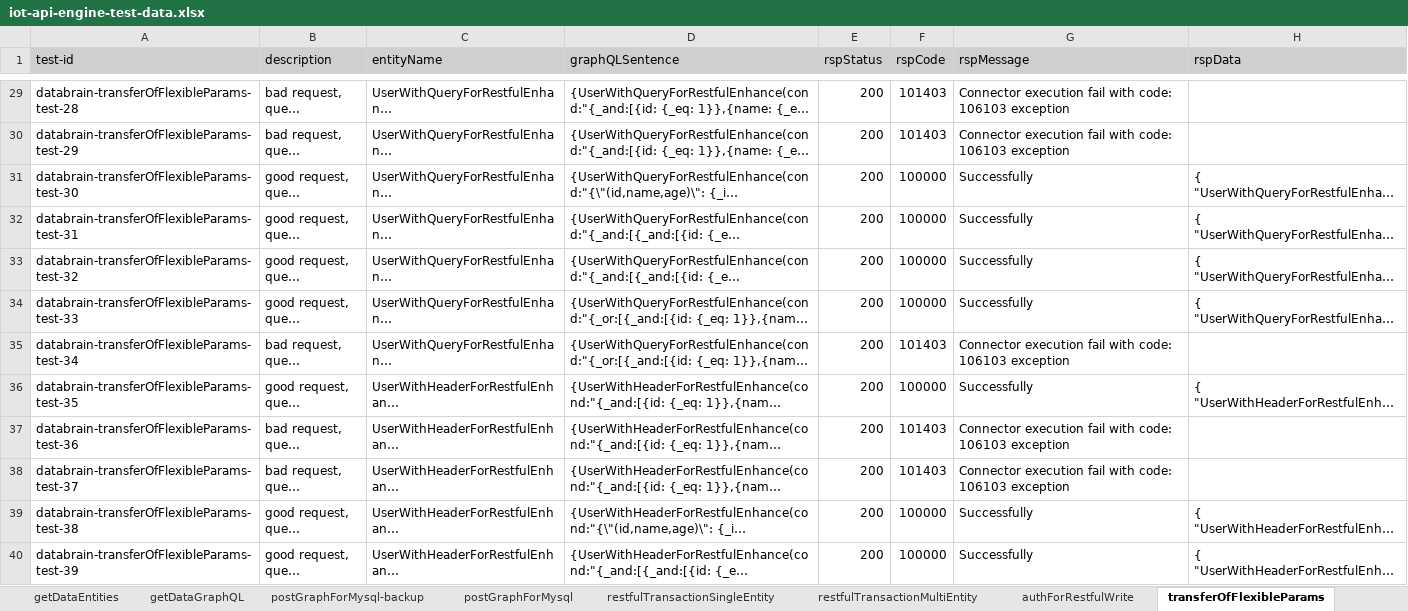
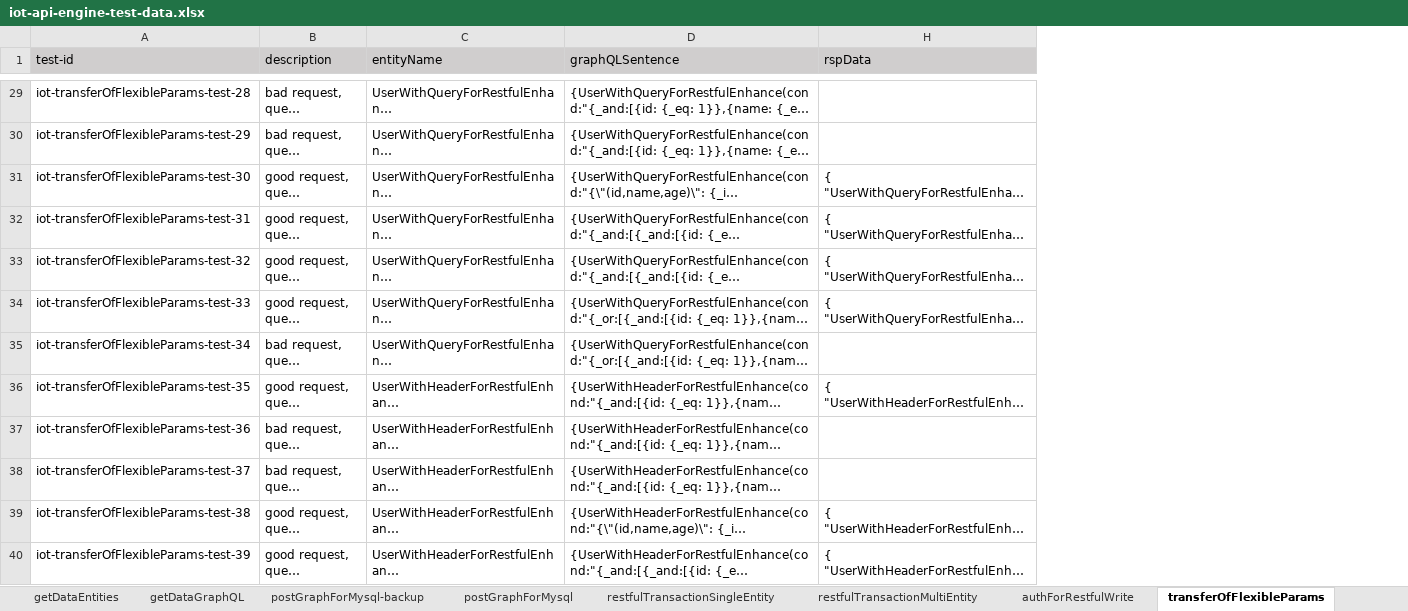
Before and after one commit to shaowenhao/performance-monitoring, an Excel workbook: src/main/resources/test-data-xls/iot-api-engine-test-data.xlsx, sheet transferOfFlexibleParams, drawn as a sheet; only a part is shown, gaps mark what is left out; long unchanged cells end in …; values as stored, in another font and other column widths than the file's, no borders; the diff covers the shown part only; the diff names each change by its address in the sheet, - before the commit and + after, or states it on an @@ line.

Commit message:
Add test cases for multiple data sources

```diff
--- a/src/main/resources/test-data-xls/iot-api-engine-test-data.xlsx (sheet transferOfFlexibleParams)
+++ b/src/main/resources/test-data-xls/iot-api-engine-test-data.xlsx (sheet transferOfFlexibleParams)
@@ column E (rspStatus) hidden, rows 29-40: all 200 @@
@@ column F (rspCode) hidden, rows 29-40: 101403 | 101403 | 100000 | 100000 | 100000 | 100000 | 101403 | 100000 | 101403 | 101403 | 100000 | 100000 @@
@@ column G (rspMessage) hidden, rows 29-40: Connector execution fail with code: 106103 exception | Connector execution fail with code: 106103 exception | Successfully | Successfully | Successfully | Successfully | Connector execution fail with code: 106103 exception | Successfully | Connector execution fail with code: 106103 exception | Connector execution fail with code: 106103 exception | Successfully | Successfully @@
-A29 (test-id): databrain-transferOfFlexibleParams-test-28
+A29 (test-id): iot-transferOfFlexibleParams-test-28
-A30 (test-id): databrain-transferOfFlexibleParams-test-29
+A30 (test-id): iot-transferOfFlexibleParams-test-29
-A31 (test-id): databrain-transferOfFlexibleParams-test-30
+A31 (test-id): iot-transferOfFlexibleParams-test-30
-A32 (test-id): databrain-transferOfFlexibleParams-test-31
+A32 (test-id): iot-transferOfFlexibleParams-test-31
-A33 (test-id): databrain-transferOfFlexibleParams-test-32
+A33 (test-id): iot-transferOfFlexibleParams-test-32
-A34 (test-id): databrain-transferOfFlexibleParams-test-33
+A34 (test-id): iot-transferOfFlexibleParams-test-33
-A35 (test-id): databrain-transferOfFlexibleParams-test-34
+A35 (test-id): iot-transferOfFlexibleParams-test-34
-A36 (test-id): databrain-transferOfFlexibleParams-test-35
+A36 (test-id): iot-transferOfFlexibleParams-test-35
-A37 (test-id): databrain-transferOfFlexibleParams-test-36
+A37 (test-id): iot-transferOfFlexibleParams-test-36
-A38 (test-id): databrain-transferOfFlexibleParams-test-37
+A38 (test-id): iot-transferOfFlexibleParams-test-37
-A39 (test-id): databrain-transferOfFlexibleParams-test-38
+A39 (test-id): iot-transferOfFlexibleParams-test-38
-A40 (test-id): databrain-transferOfFlexibleParams-test-39
+A40 (test-id): iot-transferOfFlexibleParams-test-39
```
Also changed, not shown: 213 edited cells elsewhere in this sheet, sheet getDataGraphQL, other sheet tabs, hidden cells, src/main/resources/test-data-xls/ansteel-api-engine-test-data.xlsx, src/main/resources/test-data-xls/ansteel-connector-test-data.xlsx, 5 other files.
